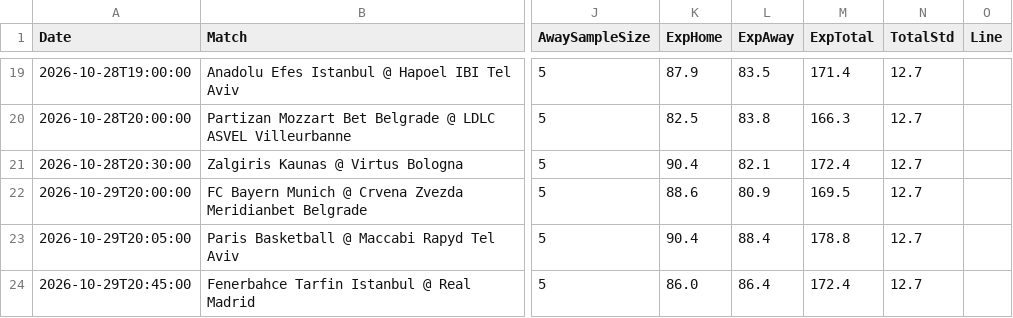
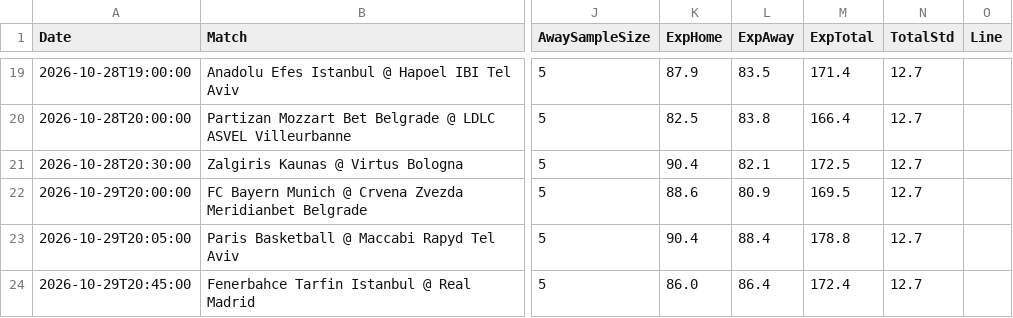
Before and after one commit to niibaboo/SportsIQ, a CSV file: docs/euroleague_iq_predictions.csv, drawn as a sheet; only a part is shown, gaps mark what is left out; the diff covers the shown part only; the diff names each change by its address in the sheet, - before the commit and + after, or states it on an @@ line.

```diff
--- a/docs/euroleague_iq_predictions.csv
+++ b/docs/euroleague_iq_predictions.csv
-M20 (ExpTotal): 166.3
+M20 (ExpTotal): 166.4
-M21 (ExpTotal): 172.4
+M21 (ExpTotal): 172.5
```
Also changed, not shown: 32 edited cells elsewhere in this file, docs/euroleague_iq_player_props.csv, 4 other files.
